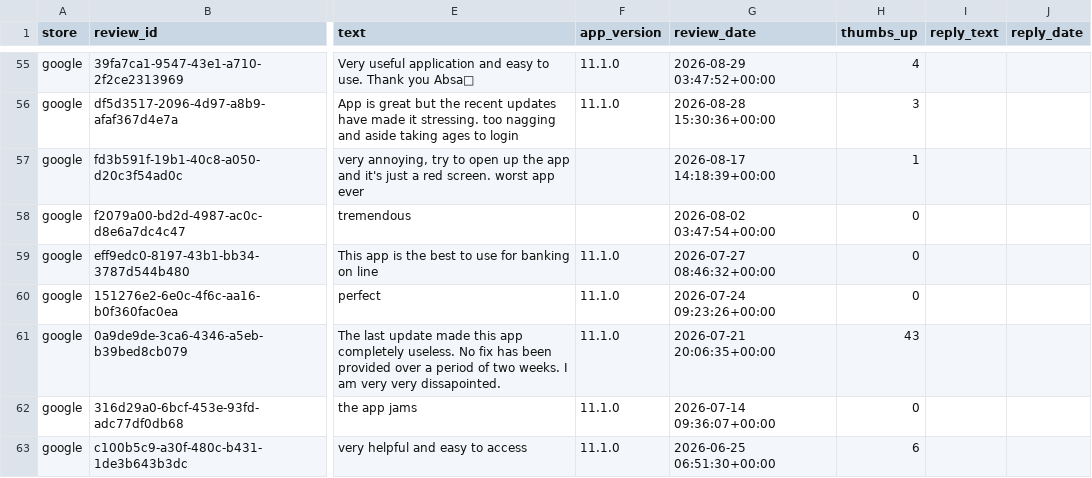
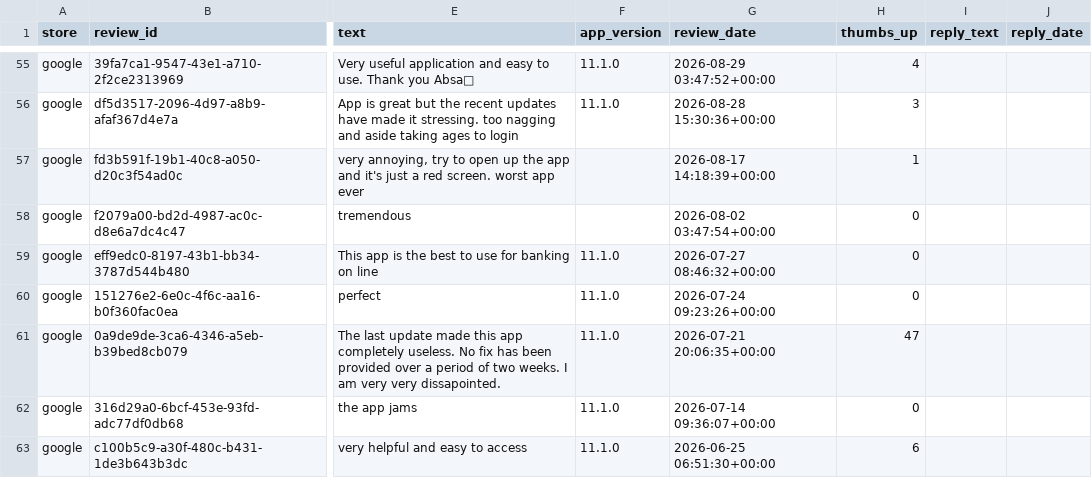
Before and after one commit to KavyaKaushik11/absa-app-reviews, a CSV file: data/reviews.csv, drawn as a sheet; only a part is shown, gaps mark what is left out; the diff covers the shown part only; the diff names each change by its address in the sheet, - before the commit and + after, or states it on an @@ line.

```diff
--- a/data/reviews.csv
+++ b/data/reviews.csv
-H61 (thumbs_up): 43
+H61 (thumbs_up): 47
```
Also changed, not shown: 1 added row, 1 removed row and 3 edited cells elsewhere in this file.
